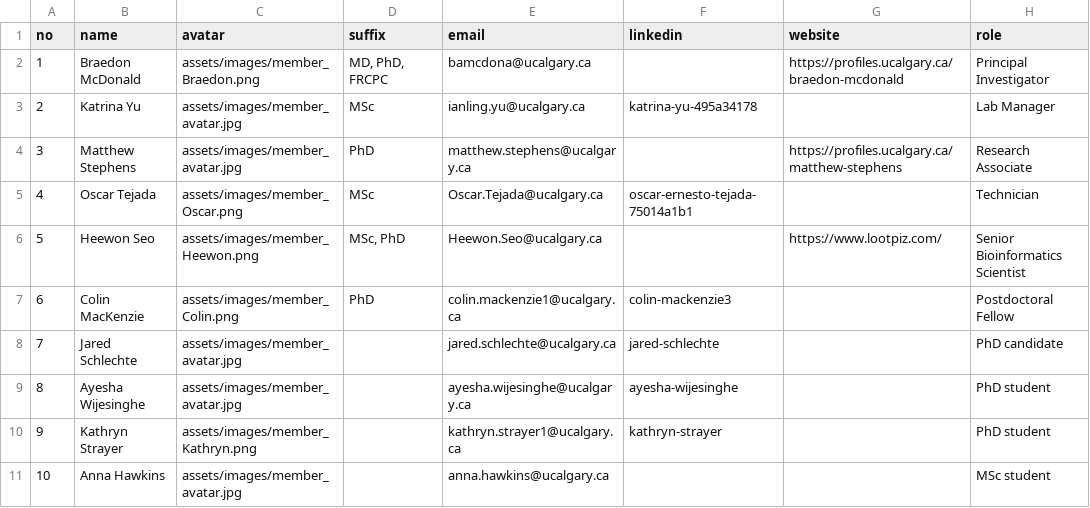
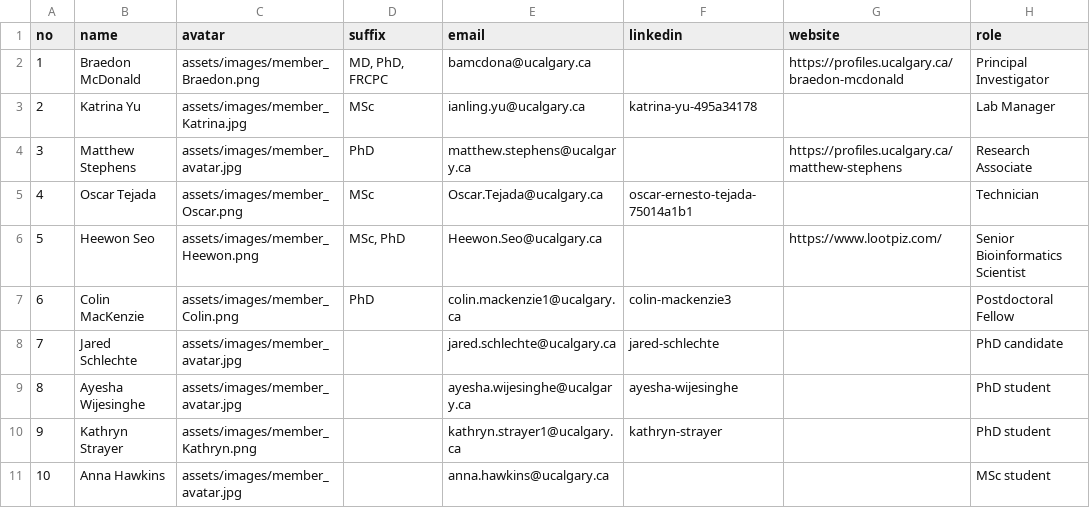
Before and after one commit to TMRLab/TMRLab.github.io, a CSV file: _data/members.csv, drawn as a sheet; only a part is shown; the diff names each change by its address in the sheet, - before the commit and + after, or states it on an @@ line.

Commit message:
Updated: members

```diff
--- a/_data/members.csv
+++ b/_data/members.csv
-C3 (avatar): assets/images/member_avatar.jpg
+C3 (avatar): assets/images/member_Katrina.jpg
```
Also changed, not shown: 1 other file.
